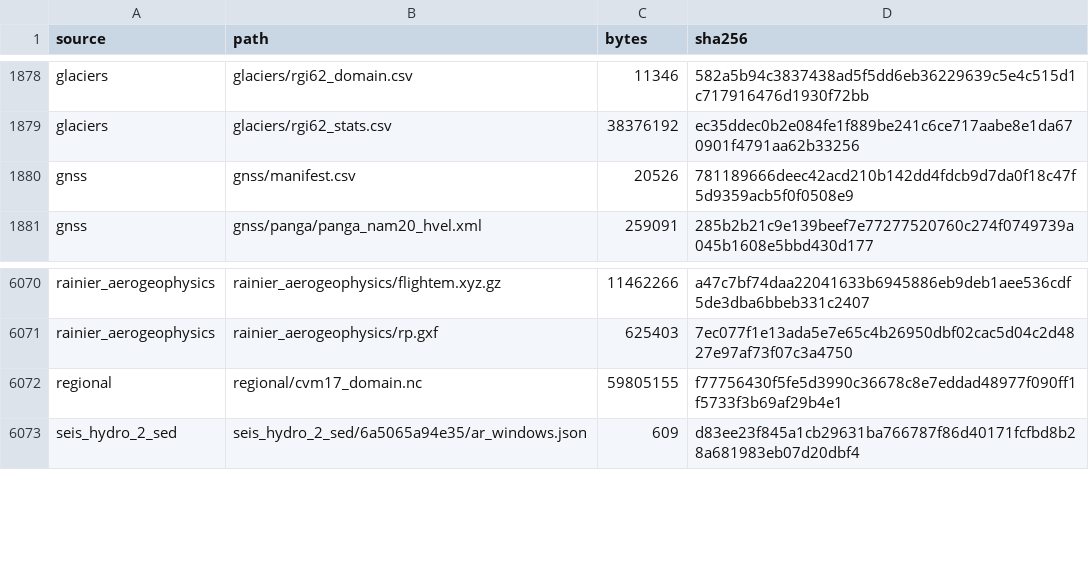
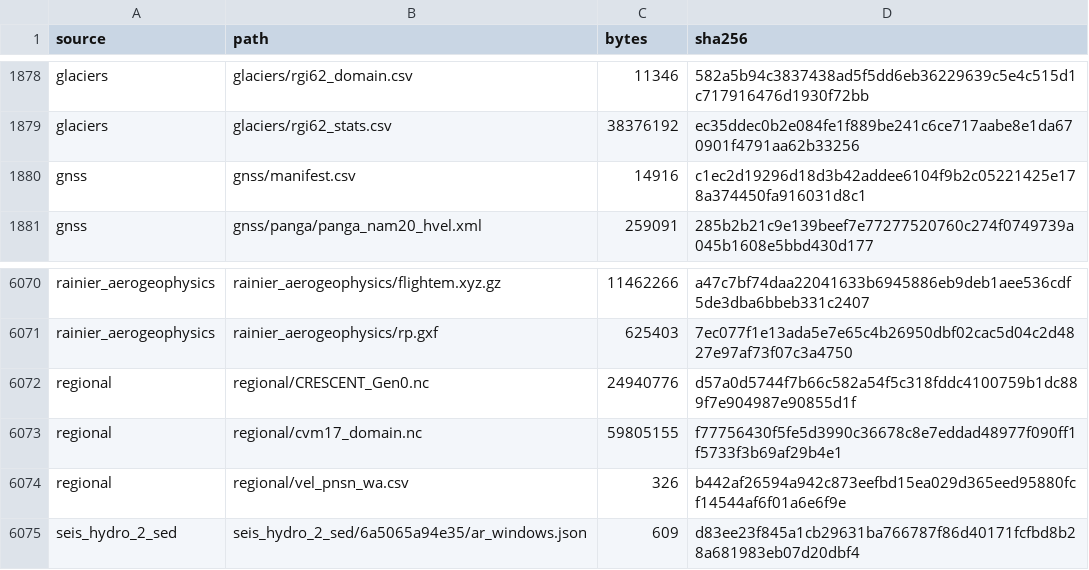
Before and after one commit to Denolle-Lab/mt-rainier-digital-model, a CSV file: docs/data_manifest.csv, drawn as a sheet; only a part is shown, gaps mark what is left out.

```diff
--- a/docs/data_manifest.csv
+++ b/docs/data_manifest.csv
@@ -1879,3 +1879,3 @@ glaciers,glaciers/rgi62_domain.csv,11346,582a5b94c3837438ad5f5dd6eb36229639c5e4c
 glaciers,glaciers/rgi62_stats.csv,38376192,ec35ddec0b2e084fe1f889be241c6ce717aabe8e1da670901f4791aa62b33256
-gnss,gnss/manifest.csv,20526,781189666deec42acd210b142dd4fdcb9d7da0f18c47f5d9359acb5f0f0508e9
+gnss,gnss/manifest.csv,14916,c1ec2d19296d18d3b42addee6104f9b2c05221425e178a374450fa916031d8c1
 gnss,gnss/panga/panga_nam20_hvel.xml,259091,285b2b21c9e139beef7e77277520760c274f0749739a045b1608e5bbd430d177
@@ -6071,3 +6071,5 @@ rainier_aerogeophysics,rainier_aerogeophysics/flightem.xyz.gz,11462266,a47c7bf74
 rainier_aerogeophysics,rainier_aerogeophysics/rp.gxf,625403,7ec077f1e13ada5e7e65c4b26950dbf02cac5d04c2d4827e97af73f07c3a4750
+regional,regional/CRESCENT_Gen0.nc,24940776,d57a0d5744f7b66c582a54f5c318fddc4100759b1dc889f7e904987e90855d1f
 regional,regional/cvm17_domain.nc,59805155,f77756430f5fe5d3990c36678c8e7eddad48977f090ff1f5733f3b69af29b4e1
+regional,regional/vel_pnsn_wa.csv,326,b442af26594a942c873eefbd15ea029d365eed95880fcf14544af6f01a6e6f9e
 seis_hydro_2_sed,seis_hydro_2_sed/6a5065a94e35/ar_windows.json,609,d83ee23f845a1cb29631ba766787f86d40171fcfbd8b28a681983eb07d20dbf4
```
Also changed, not shown: 7 other files.
